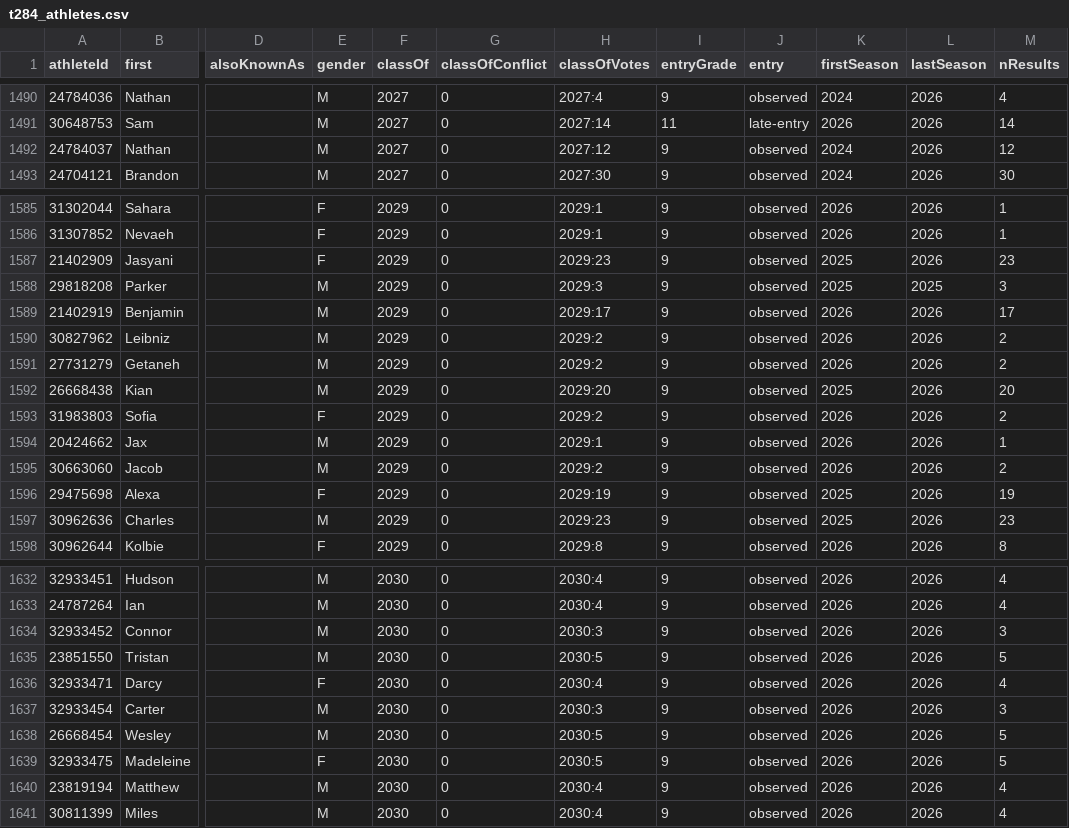
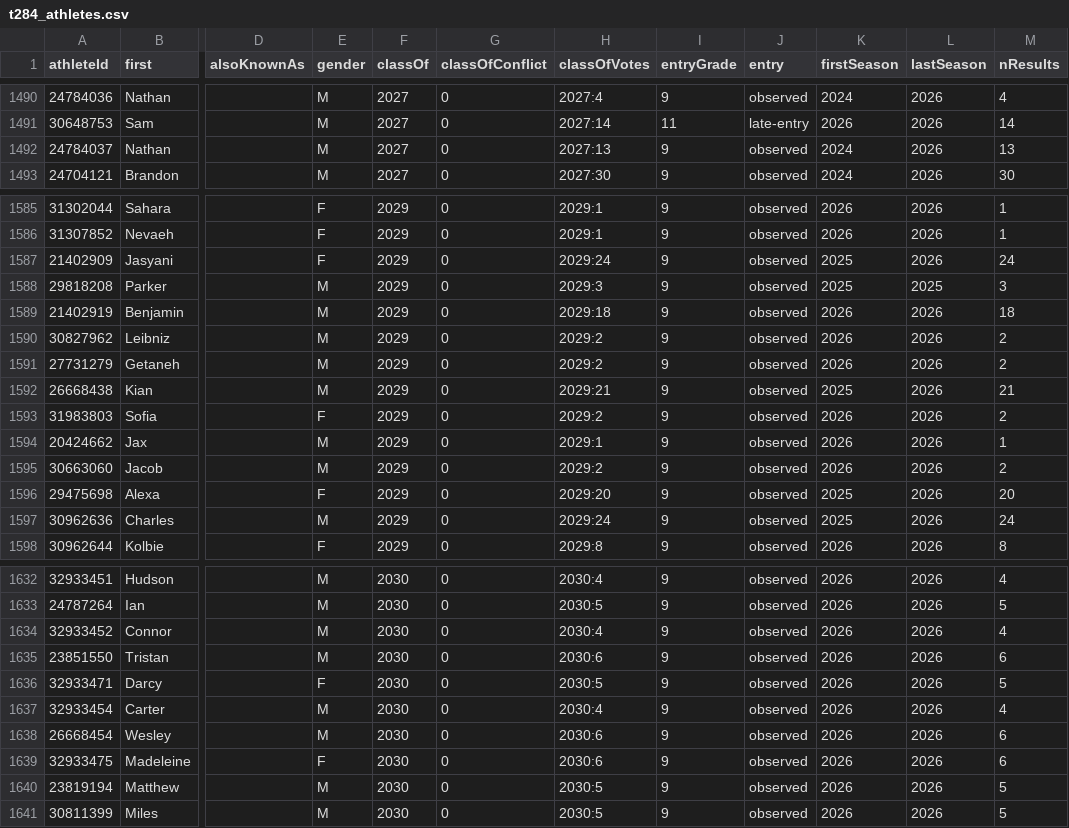
Before and after one commit to markfrenchcoding/xc-analysis, a CSV file: pull/roster/t284_athletes.csv, drawn as a sheet; only a part is shown, gaps mark what is left out; the diff covers the shown part only; the diff names each change by its address in the sheet, - before the commit and + after, or states it on an @@ line.

```diff
--- a/pull/roster/t284_athletes.csv
+++ b/pull/roster/t284_athletes.csv
-H1492 (classOfVotes): 2027:12
+H1492 (classOfVotes): 2027:13
-M1492 (nResults): 12
+M1492 (nResults): 13
-H1587 (classOfVotes): 2029:23
+H1587 (classOfVotes): 2029:24
-M1587 (nResults): 23
+M1587 (nResults): 24
-H1589 (classOfVotes): 2029:17
+H1589 (classOfVotes): 2029:18
-M1589 (nResults): 17
+M1589 (nResults): 18
-H1592 (classOfVotes): 2029:20
+H1592 (classOfVotes): 2029:21
-M1592 (nResults): 20
+M1592 (nResults): 21
-H1596 (classOfVotes): 2029:19
+H1596 (classOfVotes): 2029:20
-M1596 (nResults): 19
+M1596 (nResults): 20
-H1597 (classOfVotes): 2029:23
+H1597 (classOfVotes): 2029:24
-M1597 (nResults): 23
+M1597 (nResults): 24
-H1633 (classOfVotes): 2030:4
+H1633 (classOfVotes): 2030:5
-M1633 (nResults): 4
+M1633 (nResults): 5
-H1634 (classOfVotes): 2030:3
+H1634 (classOfVotes): 2030:4
-M1634 (nResults): 3
+M1634 (nResults): 4
-H1635 (classOfVotes): 2030:5
+H1635 (classOfVotes): 2030:6
-M1635 (nResults): 5
+M1635 (nResults): 6
-H1636 (classOfVotes): 2030:4
+H1636 (classOfVotes): 2030:5
-M1636 (nResults): 4
+M1636 (nResults): 5
-H1637 (classOfVotes): 2030:3
+H1637 (classOfVotes): 2030:4
-M1637 (nResults): 3
+M1637 (nResults): 4
-H1638:H1639 (classOfVotes): 2030:5
+H1638:H1639 (classOfVotes): 2030:6
-M1638:M1639 (nResults): 5
+M1638:M1639 (nResults): 6
-H1640:H1641 (classOfVotes): 2030:4
+H1640:H1641 (classOfVotes): 2030:5
-M1640:M1641 (nResults): 4
+M1640:M1641 (nResults): 5
```
Also changed, not shown: 59 edited cells elsewhere in this file, pull/roster/t284_seasons.csv, 18 other files.
